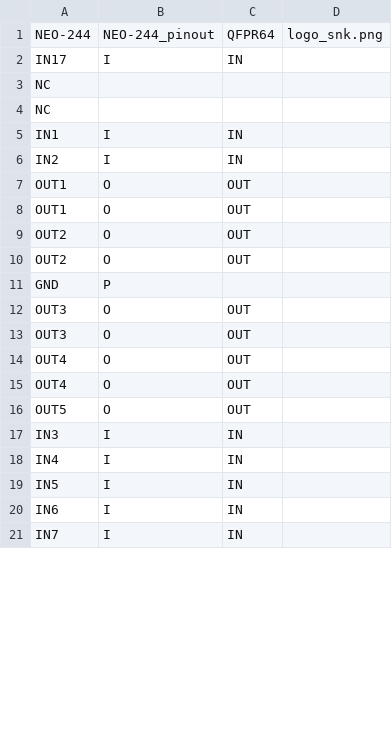
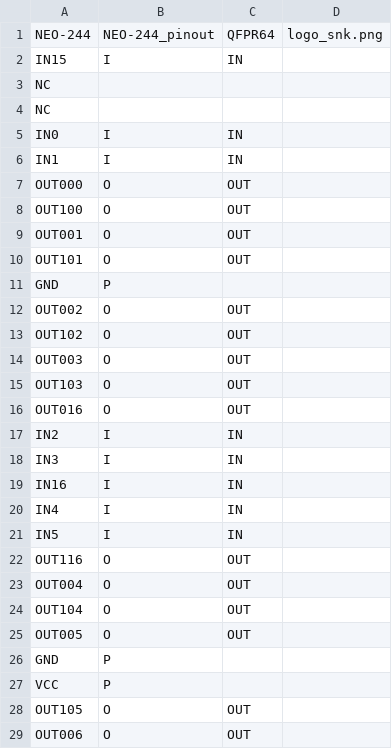
Before and after one commit to neogeodev/SVGPinout, a CSV file: csv/neo-244.csv, drawn as a sheet; only a part is shown; the shorter side is filled out with more unchanged rows; the diff covers the shown part only.

```diff
--- a/csv/neo-244.csv
+++ b/csv/neo-244.csv
@@ -1,19 +1,29 @@
 NEO-244,NEO-244_pinout,QFPR64,logo_snk.png
-IN17,I,IN
+IN15,I,IN
 NC
 NC
+IN0,I,IN
 IN1,I,IN
+OUT000,O,OUT
+OUT100,O,OUT
+OUT001,O,OUT
+OUT101,O,OUT
+GND,P
+OUT002,O,OUT
+OUT102,O,OUT
+OUT003,O,OUT
+OUT103,O,OUT
+OUT016,O,OUT
 IN2,I,IN
-OUT1,O,OUT
-OUT1,O,OUT
-OUT2,O,OUT
-OUT2,O,OUT
-GND,P
-OUT3,O,OUT
-OUT3,O,OUT
-OUT4,O,OUT
-OUT4,O,OUT
-OUT5,O,OUT
 IN3,I,IN
+IN16,I,IN
 IN4,I,IN
 IN5,I,IN
+OUT116,O,OUT
+OUT004,O,OUT
+OUT104,O,OUT
+OUT005,O,OUT
+GND,P
+VCC,P
+OUT105,O,OUT
+OUT006,O,OUT
```
Also changed, not shown: 13 added rows, 20 removed rows, 9 moved rows and 9 edited cells elsewhere in this file, 1 other file.
